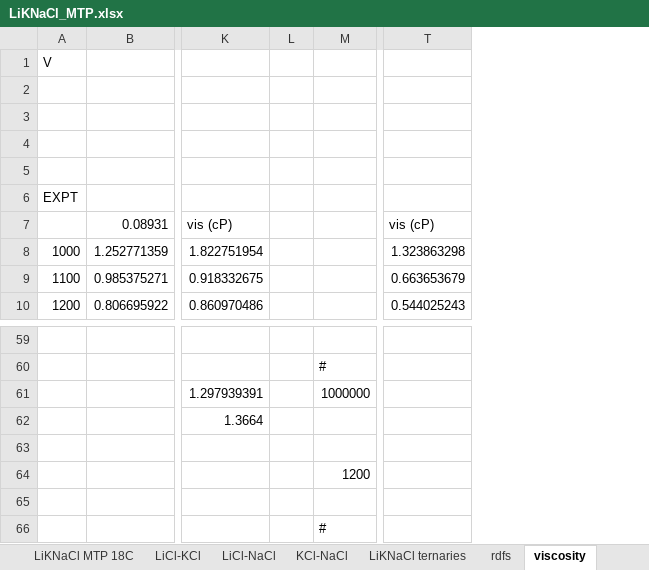
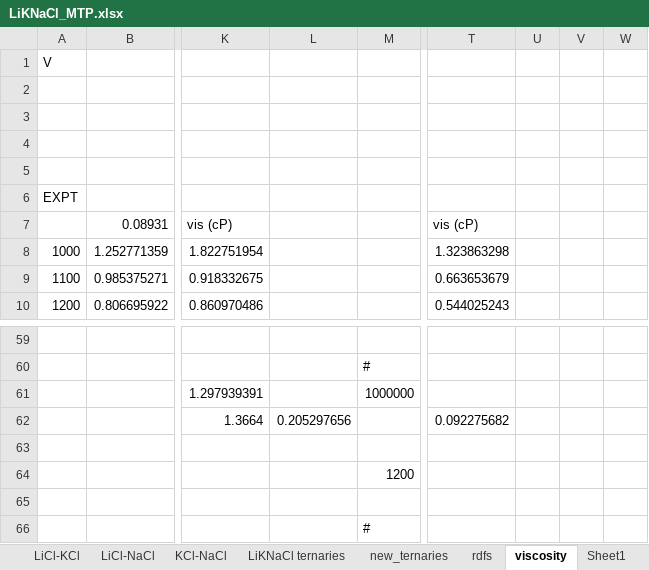
Before and after one commit to benbeeler/spreadsheets, an Excel workbook: SALT/LiKNaCl_MTP.xlsx, sheet viscosity, drawn as a sheet; only a part is shown, gaps mark what is left out; values as stored, in another font and other column widths than the file's, no borders; charts and pictures not drawn; removed rows and columns are numbered as before the commit, all else as after; the diff covers the shown part only; the diff names each change by its address in the sheet, - before the commit and + after, or states it on an @@ line.

```diff
--- a/SALT/LiKNaCl_MTP.xlsx (sheet viscosity)
+++ b/SALT/LiKNaCl_MTP.xlsx (sheet viscosity)
+sheet tab: new_ternaries
+sheet tab: Sheet1
-column L, empty
+column L, row 62: 0.205297656
+column U, empty
+column V, empty
+column W, empty
-T62: (empty)
+T62: 0.092275682
```
Also changed, not shown: 32 added rows and 1 edited cell elsewhere in this sheet, sheet LiKNaCl MTP 18C, charts or pictures, 3 other files.
